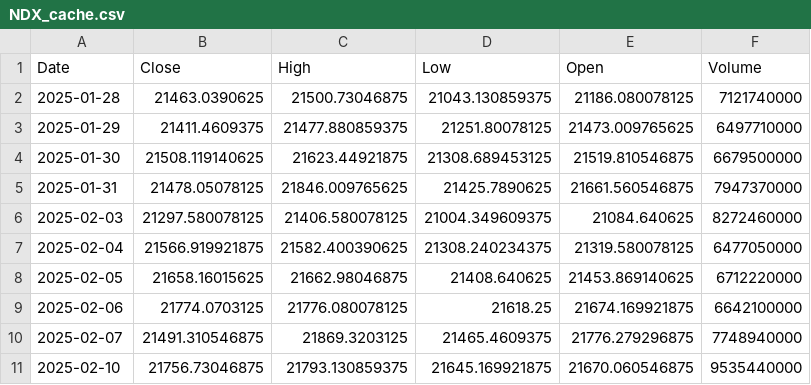
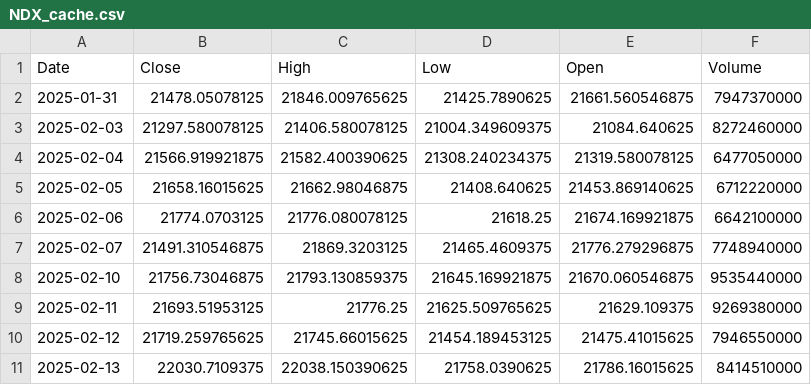
Before and after one commit to bentusk-BT/apex-trade-lab-v2, a CSV file: outputs/cache/NDX_cache.csv, drawn as a sheet; only a part is shown; the shorter side is filled out with more unchanged rows; the diff names each change by its address in the sheet, - before the commit and + after, or states it on an @@ line.

```diff
--- a/outputs/cache/NDX_cache.csv
+++ b/outputs/cache/NDX_cache.csv
-row 2: 2025-01-28 | 21463.0390625 | 21500.73046875 | 21043.130859375 | 21186.080078125 | 7121740000
-row 3: 2025-01-29 | 21411.4609375 | 21477.880859375 | 21251.80078125 | 21473.009765625 | 6497710000
-row 4: 2025-01-30 | 21508.119140625 | 21623.44921875 | 21308.689453125 | 21519.810546875 | 6679500000
```
Also changed, not shown: outputs/cache/QQQ_cache.csv, outputs/cache/SQQQ_cache.csv, 4 other files.
